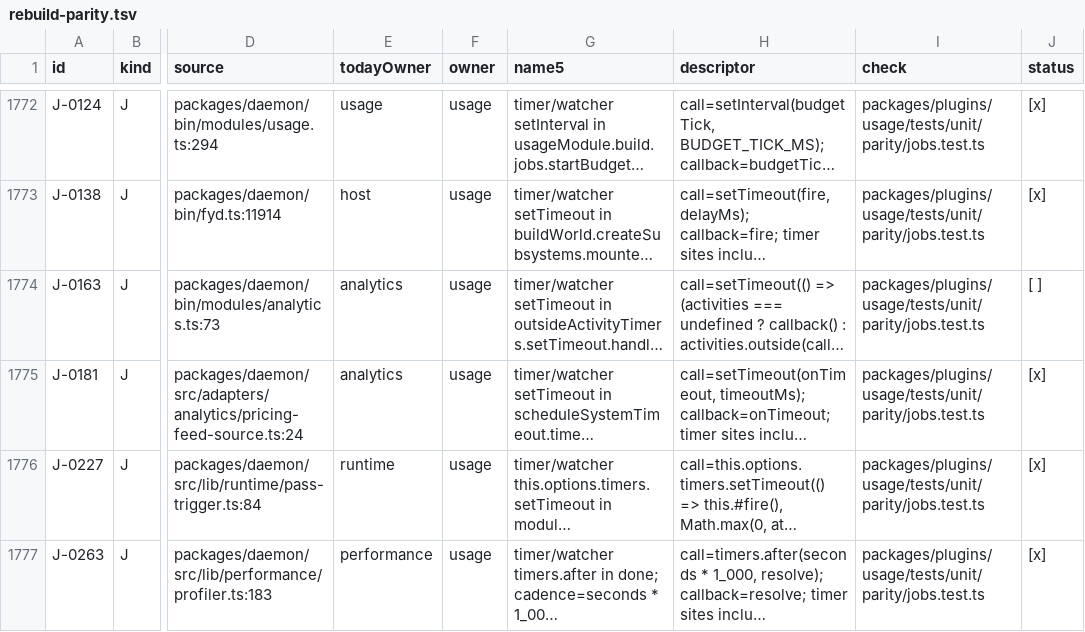
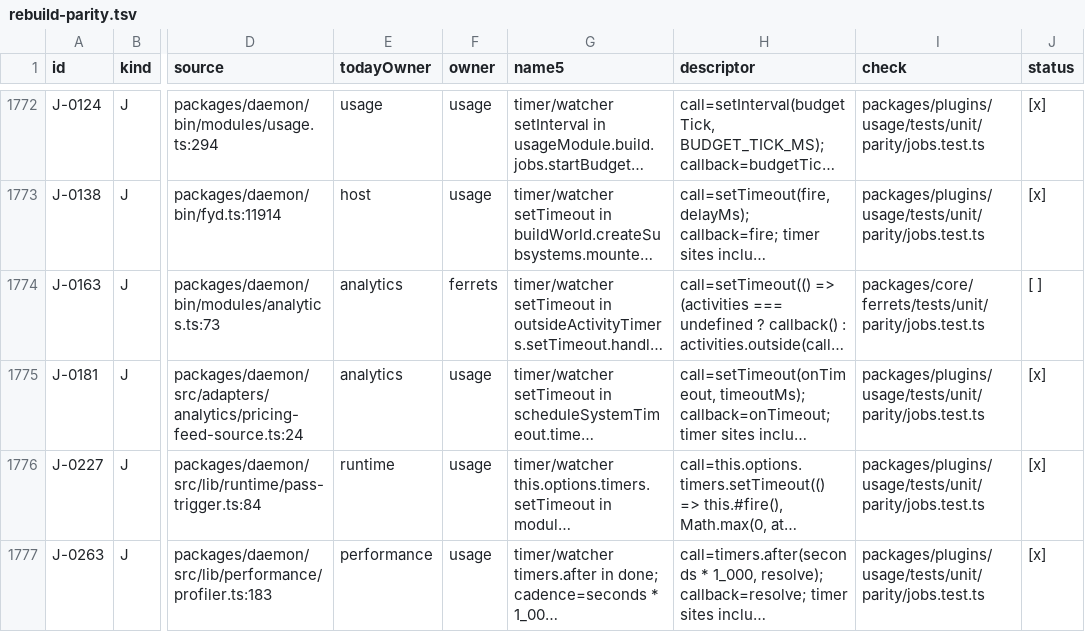
Before and after one commit to kirinnee/ferretry, a TSV file: docs/design/rebuild-parity.tsv, drawn as a sheet; only a part is shown, gaps mark what is left out; long unchanged cells end in …; the diff covers the shown part only; the diff names each change by its address in the sheet, - before the commit and + after, or states it on an @@ line.

Commit message:
docs(ledgers): rewrite the remaining ports-pending lines to their honest remainder
Text-only sweep after the other u2 units: drop clauses that later PRs made stale, shorten the runtimes account-model and
ferrets observer lines, write the ruled gaps (restarts, relaunch, ask:input hold, compact-at PATCH) as GAPs, tick S-0102,
S-0103 and S-0061 with titled tests, mark the setup-rail rows removed by design (owner !A525 187), re-own F-0254, F-0255
and J-0163, and make INSTALLATION.md and two comments say what the code does. No behaviour change.

```diff
--- a/docs/design/rebuild-parity.tsv
+++ b/docs/design/rebuild-parity.tsv
-F1774 (owner): usage
+F1774 (owner): ferrets
-I1774 (check): packages/plugins/usage/tests/unit/parity/jobs.test.ts
+I1774 (check): packages/core/ferrets/tests/unit/parity/jobs.test.ts
```
Also changed, not shown: 20 edited cells elsewhere in this file, 17 other files.
